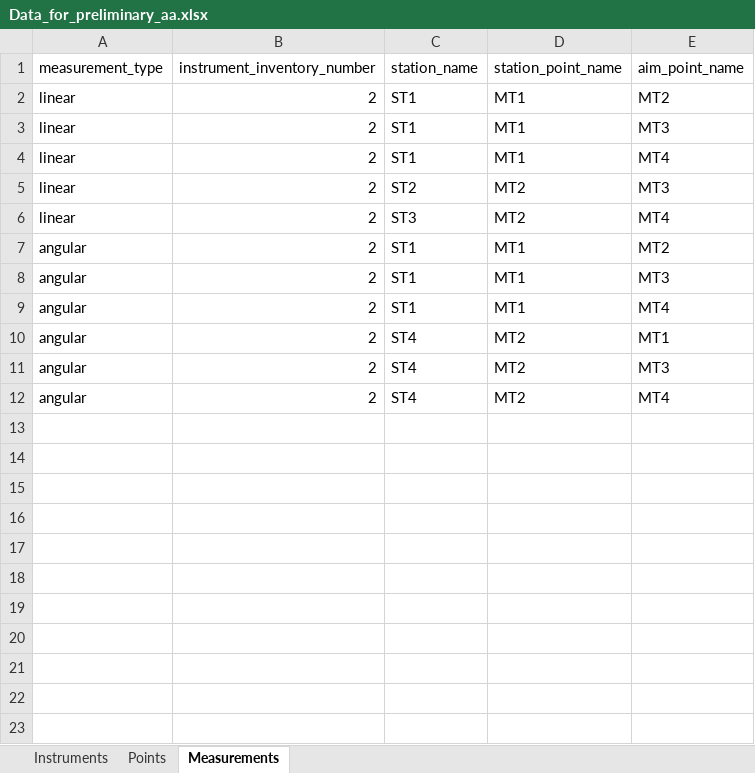
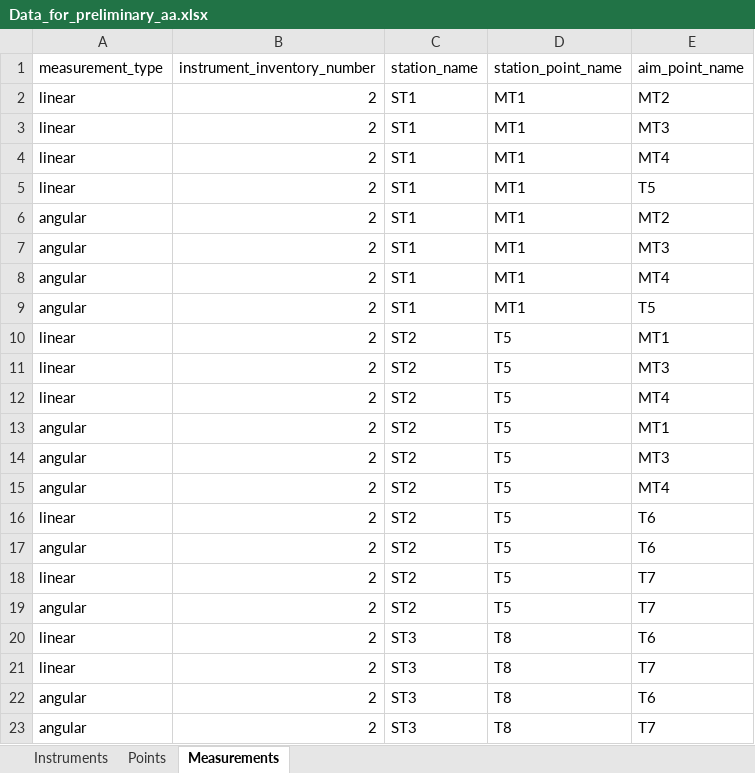
Before and after one commit to Anton-Geo/GeoNetAccuracy, an Excel workbook: data/Data_for_preliminary_aa.xlsx, sheet Measurements, drawn as a sheet; only a part is shown; values as stored, in another font and other column widths than the file's, no borders; removed rows and columns are numbered as before the commit, all else as after; the diff covers the shown part only; the diff names each change by its address in the sheet, - before the commit and + after, or states it on an @@ line.

```diff
--- a/data/Data_for_preliminary_aa.xlsx (sheet Measurements)
+++ b/data/Data_for_preliminary_aa.xlsx (sheet Measurements)
-C5 (station_name): ST2
+C5 (station_name): ST1
-D5 (station_point_name): MT2
+D5 (station_point_name): MT1
-E5 (aim_point_name): MT3
+E5 (aim_point_name): T5
-row 6: linear | 2 | ST3 | MT2 | MT4
+row 9: angular | 2 | ST1 | MT1 | T5
+row 10: linear | 2 | ST2 | T5 | MT1
+row 11: linear | 2 | ST2 | T5 | MT3
+row 12: linear | 2 | ST2 | T5 | MT4
-C13:C15 (station_name): ST4
+C13:C15 (station_name): ST2
-D13:D15 (station_point_name): MT2
+D13:D15 (station_point_name): T5
+row 16: linear | 2 | ST2 | T5 | T6
+row 17: angular | 2 | ST2 | T5 | T6
+row 18: linear | 2 | ST2 | T5 | T7
+row 19: angular | 2 | ST2 | T5 | T7
+row 20: linear | 2 | ST3 | T8 | T6
+row 21: linear | 2 | ST3 | T8 | T7
+row 22: angular | 2 | ST3 | T8 | T6
+row 23: angular | 2 | ST3 | T8 | T7
```
Also changed, not shown: 9 added rows elsewhere in this sheet, sheet Points, 11 other files.
